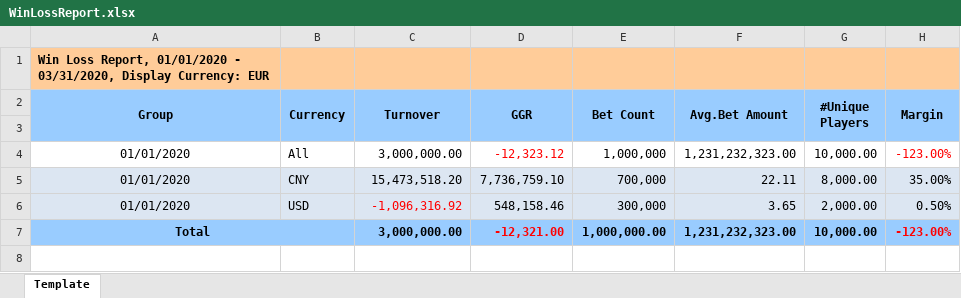
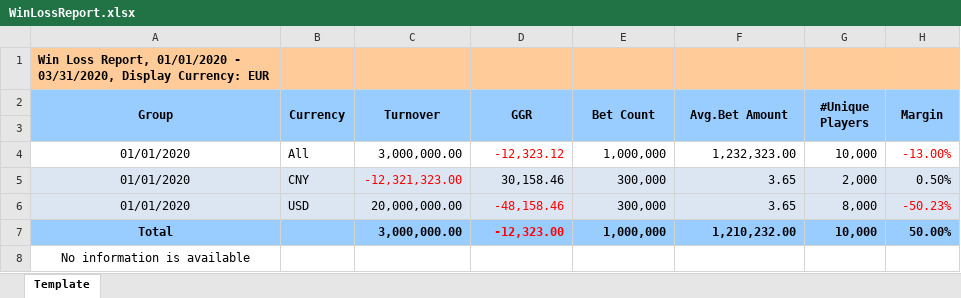
Before and after one commit to starixvn/Nova_N88-LAP-Report, an Excel workbook: Fanex.Athena.Report/Fanex.Athena.Report/ExcelTemplate/WinLossReport.xlsx, sheet Template, drawn as a sheet; values as stored, in another font and other column widths than the file's, no borders; removed rows and columns are numbered as before the commit, all else as after; the diff names each change by its address in the sheet, - before the commit and + after, or states it on an @@ line.

Commit message:
133254 - update report

```diff
--- a/Fanex.Athena.Report/Fanex.Athena.Report/ExcelTemplate/WinLossReport.xlsx (sheet Template)
+++ b/Fanex.Athena.Report/Fanex.Athena.Report/ExcelTemplate/WinLossReport.xlsx (sheet Template)
-F4 (Avg.Bet Amount): 1,231,232,323.00
+F4 (Avg.Bet Amount): 1,232,323.00
-G4 (#Unique Players): 10,000.00
+G4 (#Unique Players): 10,000
-H4 (Margin): -123.00%
+H4 (Margin): -13.00%
-row 5: 01/01/2020 | CNY | 15,473,518.20 | 7,736,759.10 | 700,000 | 22.11 | 8,000.00 | 35.00%
-B5 (Currency): USD
+B5 (Currency): CNY
-C5 (Turnover): -1,096,316.92
+C5 (Turnover): -12,321,323.00
-D5 (GGR): 548,158.46
+D5 (GGR): 30,158.46
-G5 (#Unique Players): 2,000.00
+G5 (#Unique Players): 2,000
-row 7: Total |  | 3,000,000.00 | -12,321.00 | 1,000,000.00 | 1,231,232,323.00 | 10,000.00 | -123.00%
+row 6: 01/01/2020 | USD | 20,000,000.00 | -48,158.46 | 300,000 | 3.65 | 8,000 | -50.23%
+row 7: Total |  | 3,000,000.00 | -12,323.00 | 1,000,000 | 1,210,232.00 | 10,000 | 50.00%
+row 8: No information is available
```
Also changed, not shown: 14 other files.
